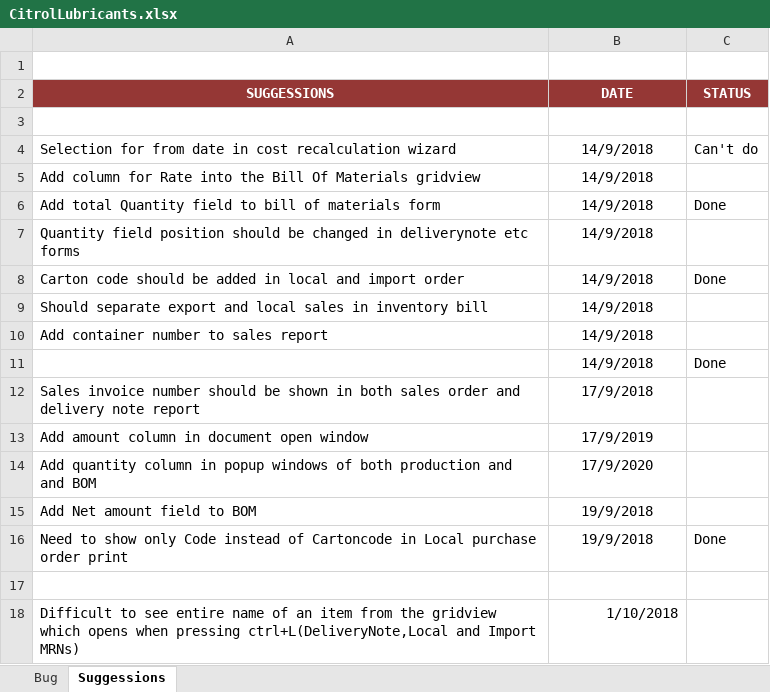
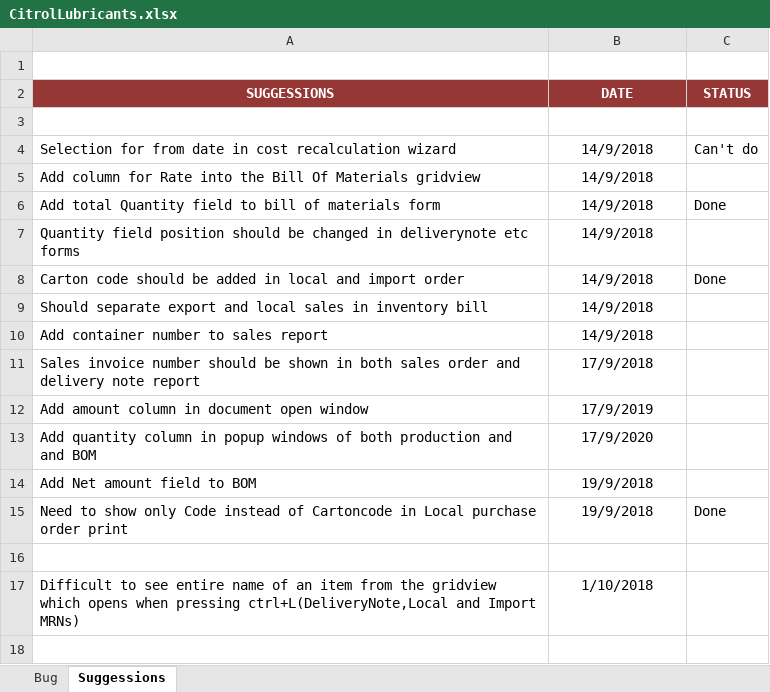
Before and after one commit to MilestoneInnovativeTechnologies/Client-Files, an Excel workbook: Client-Requirements/CitrolLubricants.xlsx, sheet Suggessions, drawn as a sheet; values as stored, in another font and other column widths than the file's, no borders; removed rows and columns are numbered as before the commit, all else as after; the diff names each change by its address in the sheet, - before the commit and + after, or states it on an @@ line.

Commit message:
Additional requirements added

```diff
--- a/Client-Requirements/CitrolLubricants.xlsx (sheet Suggessions)
+++ b/Client-Requirements/CitrolLubricants.xlsx (sheet Suggessions)
-row 11:  | 14/9/2018 | Done
-B17 alignment: right
+B17 alignment: center
```
Also changed, not shown: sheet Bug.
